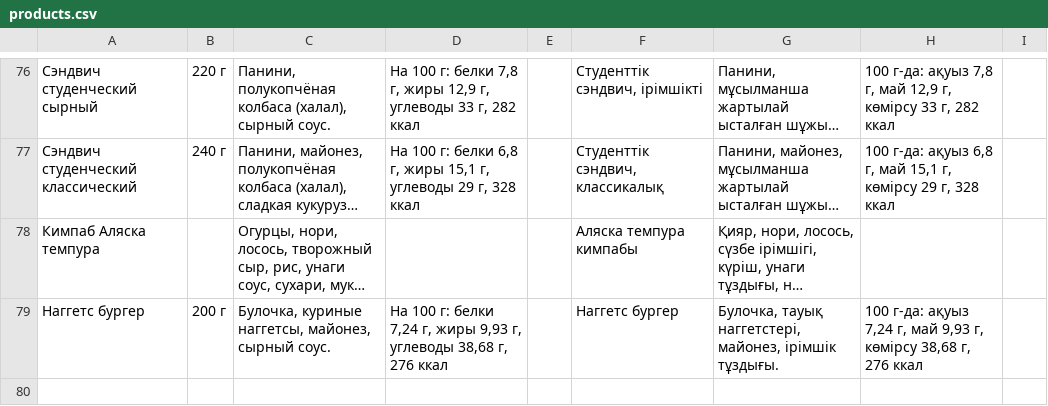
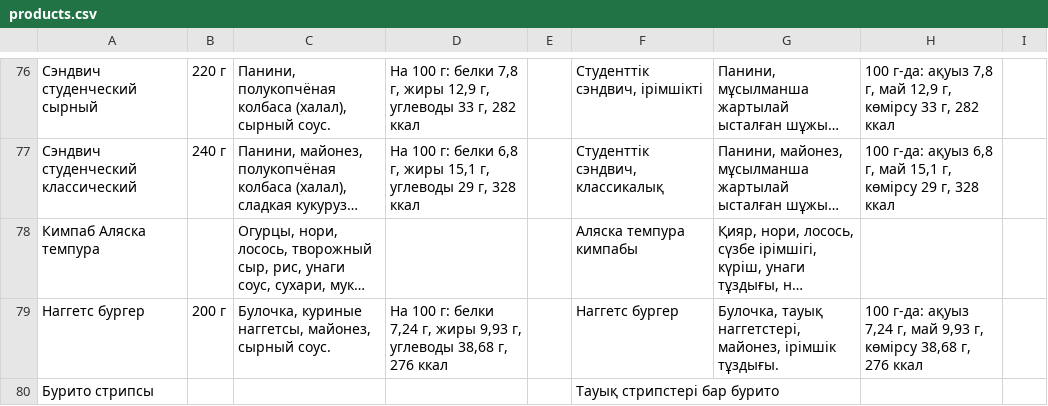
Before and after one commit to David0011115/MolMart, a CSV file: products.csv, drawn as a sheet; only a part is shown, gaps mark what is left out; long unchanged cells end in …; the diff names each change by its address in the sheet, - before the commit and + after, or states it on an @@ line.

```diff
--- a/products.csv
+++ b/products.csv
+row 80: Бурито стрипсы |  |  |  |  | Тауық стрипстері бар бурито
```
Also changed, not shown: prices.csv, 2 other files.
